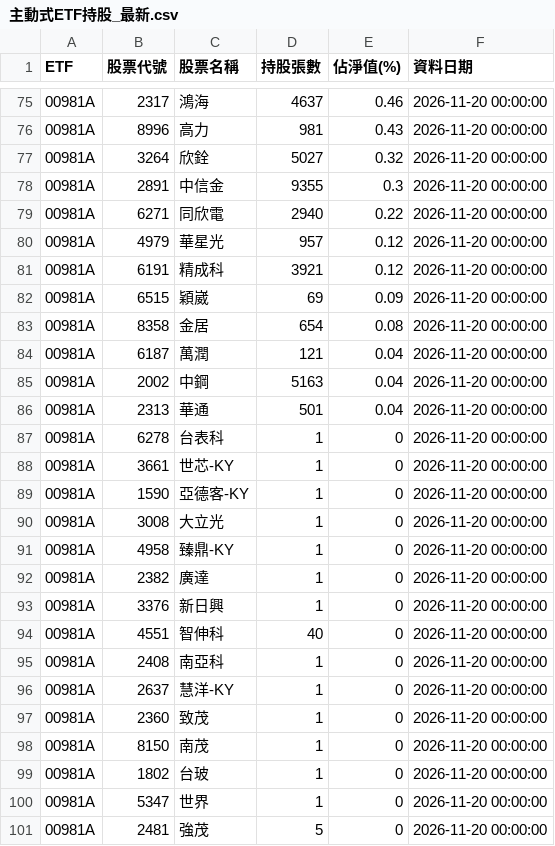
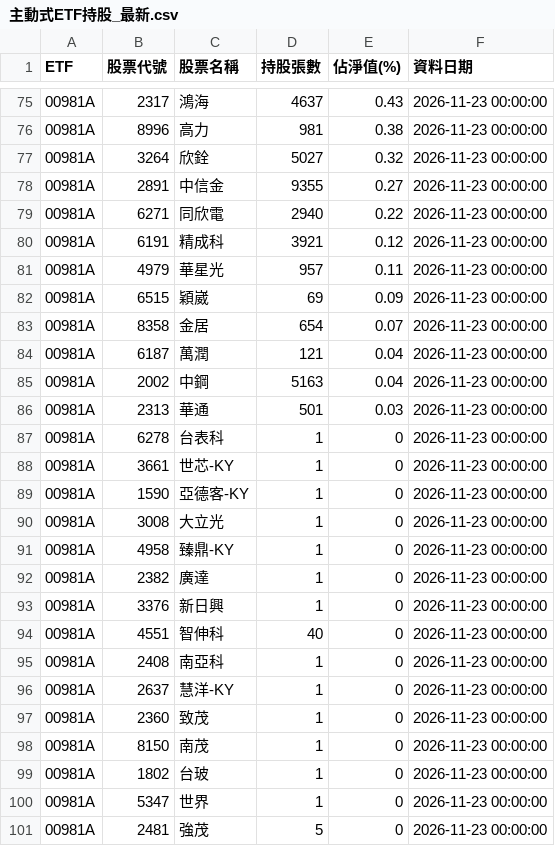
Before and after one commit to ntuacurry/stock-data, a CSV file: 主動式ETF持股_最新.csv, drawn as a sheet; only a part is shown, gaps mark what is left out; the diff covers the shown part only.

```diff
--- a/主動式ETF持股_最新.csv
+++ b/主動式ETF持股_最新.csv
@@ -75,27 +75,27 @@ ETF,股票代號,股票名稱,持股張數,佔淨值(%),資料日期
-00981A,2317,鴻海,4637,0.46,2026-11-20 00:00:00
-00981A,8996,高力,981,0.43,2026-11-20 00:00:00
-00981A,3264,欣銓,5027,0.32,2026-11-20 00:00:00
-00981A,2891,中信金,9355,0.3,2026-11-20 00:00:00
-00981A,6271,同欣電,2940,0.22,2026-11-20 00:00:00
-00981A,4979,華星光,957,0.12,2026-11-20 00:00:00
-00981A,6191,精成科,3921,0.12,2026-11-20 00:00:00
-00981A,6515,穎崴,69,0.09,2026-11-20 00:00:00
-00981A,8358,金居,654,0.08,2026-11-20 00:00:00
-00981A,6187,萬潤,121,0.04,2026-11-20 00:00:00
-00981A,2002,中鋼,5163,0.04,2026-11-20 00:00:00
-00981A,2313,華通,501,0.04,2026-11-20 00:00:00
-00981A,6278,台表科,1,0,2026-11-20 00:00:00
-00981A,3661,世芯-KY,1,0,2026-11-20 00:00:00
-00981A,1590,亞德客-KY,1,0,2026-11-20 00:00:00
-00981A,3008,大立光,1,0,2026-11-20 00:00:00
-00981A,4958,臻鼎-KY,1,0,2026-11-20 00:00:00
-00981A,2382,廣達,1,0,2026-11-20 00:00:00
-00981A,3376,新日興,1,0,2026-11-20 00:00:00
-00981A,4551,智伸科,40,0,2026-11-20 00:00:00
-00981A,2408,南亞科,1,0,2026-11-20 00:00:00
-00981A,2637,慧洋-KY,1,0,2026-11-20 00:00:00
-00981A,2360,致茂,1,0,2026-11-20 00:00:00
-00981A,8150,南茂,1,0,2026-11-20 00:00:00
-00981A,1802,台玻,1,0,2026-11-20 00:00:00
-00981A,5347,世界,1,0,2026-11-20 00:00:00
-00981A,2481,強茂,5,0,2026-11-20 00:00:00
+00981A,2317,鴻海,4637,0.43,2026-11-23 00:00:00
+00981A,8996,高力,981,0.38,2026-11-23 00:00:00
+00981A,3264,欣銓,5027,0.32,2026-11-23 00:00:00
+00981A,2891,中信金,9355,0.27,2026-11-23 00:00:00
+00981A,6271,同欣電,2940,0.22,2026-11-23 00:00:00
+00981A,6191,精成科,3921,0.12,2026-11-23 00:00:00
+00981A,4979,華星光,957,0.11,2026-11-23 00:00:00
+00981A,6515,穎崴,69,0.09,2026-11-23 00:00:00
+00981A,8358,金居,654,0.07,2026-11-23 00:00:00
+00981A,6187,萬潤,121,0.04,2026-11-23 00:00:00
+00981A,2002,中鋼,5163,0.04,2026-11-23 00:00:00
+00981A,2313,華通,501,0.03,2026-11-23 00:00:00
+00981A,6278,台表科,1,0,2026-11-23 00:00:00
+00981A,3661,世芯-KY,1,0,2026-11-23 00:00:00
+00981A,1590,亞德客-KY,1,0,2026-11-23 00:00:00
+00981A,3008,大立光,1,0,2026-11-23 00:00:00
+00981A,4958,臻鼎-KY,1,0,2026-11-23 00:00:00
+00981A,2382,廣達,1,0,2026-11-23 00:00:00
+00981A,3376,新日興,1,0,2026-11-23 00:00:00
+00981A,4551,智伸科,40,0,2026-11-23 00:00:00
+00981A,2408,南亞科,1,0,2026-11-23 00:00:00
+00981A,2637,慧洋-KY,1,0,2026-11-23 00:00:00
+00981A,2360,致茂,1,0,2026-11-23 00:00:00
+00981A,8150,南茂,1,0,2026-11-23 00:00:00
+00981A,1802,台玻,1,0,2026-11-23 00:00:00
+00981A,5347,世界,1,0,2026-11-23 00:00:00
+00981A,2481,強茂,5,0,2026-11-23 00:00:00
```
Also changed, not shown: 3 added rows, 3 removed rows and 39 edited cells elsewhere in this file.
